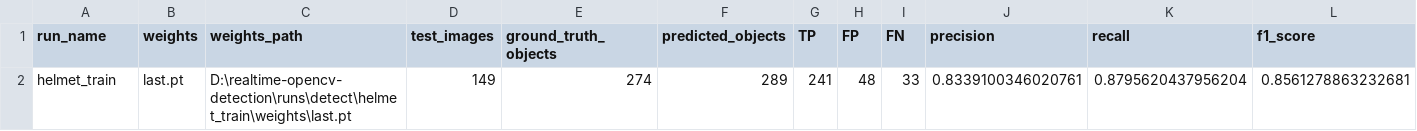
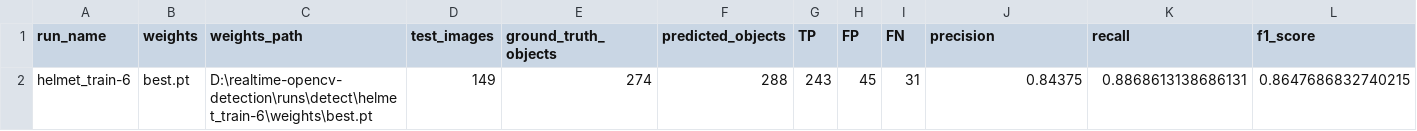
Before and after one commit to anumnaveed62/AI-based-helmet-detection-system-Safety-Gaurd-Tool, a CSV file: metrics.csv, drawn as a sheet; only a part is shown; removed rows and columns are numbered as before the commit, all else as after; rows hold the shown columns only; the diff names each change by its address in the sheet, - before the commit and + after, or states it on an @@ line.

```diff
--- a/metrics.csv
+++ b/metrics.csv
-row 2: helmet_train | last.pt | D:\realtime-opencv-detection\runs\detect\helmet_train\weights\last.pt | 149 | 274 | 289 | 241 | 48 | 33 | 0.8339100346020761 | 0.8795620437956204 | 0.8561278863232681
+row 2: helmet_train-6 | best.pt | D:\realtime-opencv-detection\runs\detect\helmet_train-6\weights\best.pt | 149 | 274 | 288 | 243 | 45 | 31 | 0.84375 | 0.8868613138686131 | 0.8647686832740215
```
Also changed, not shown: test_class_metrics.csv, test_detections.csv, 1 other file.
